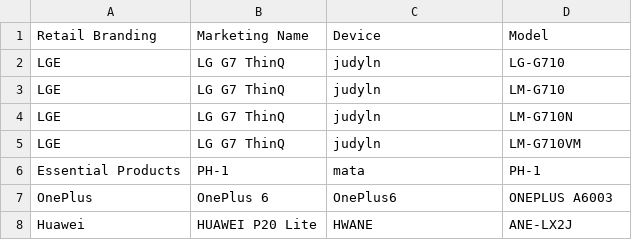
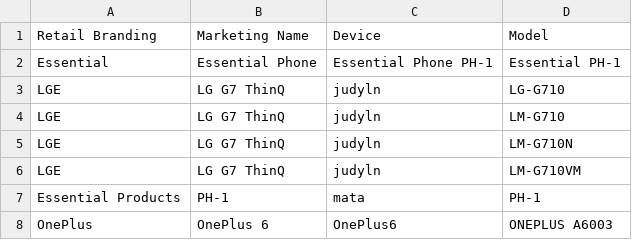
Before and after one commit to 5argon/AndroidNotchCutoutDatabase, a CSV file: AndroidNotchCutoutDatabase.csv, drawn as a sheet; only a part is shown; the shorter side is filled out with more unchanged rows; the diff names each change by its address in the sheet, - before the commit and + after, or states it on an @@ line.

Commit message:
Added the first and only Essential Phone

```diff
--- a/AndroidNotchCutoutDatabase.csv
+++ b/AndroidNotchCutoutDatabase.csv
+row 2: Essential | Essential Phone | Essential Phone PH-1 | Essential PH-1
```
